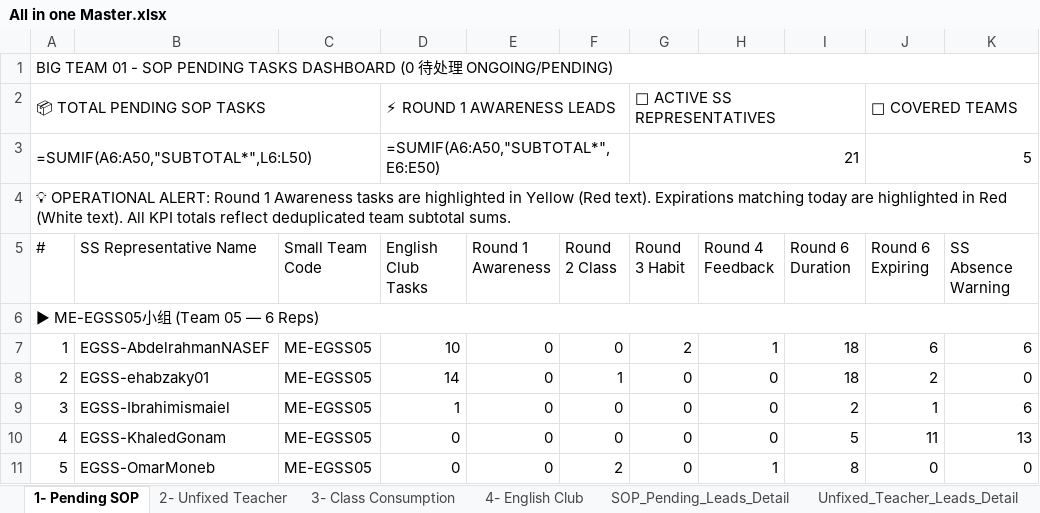
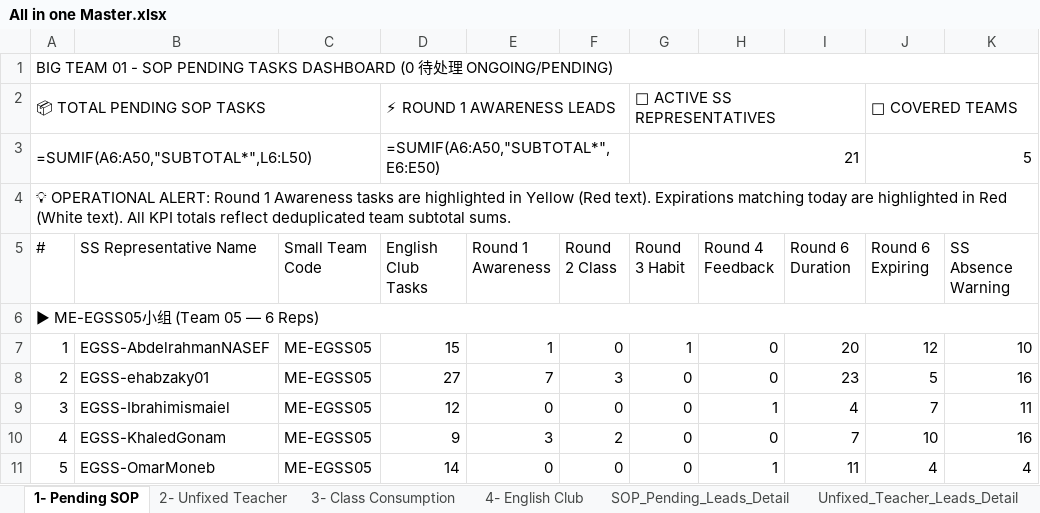
Before and after one commit to husseinelaasar/big-team-01-dashboard, an Excel workbook: attachments/All in one Master.xlsx, sheet 1- Pending SOP, drawn as a sheet; only a part is shown; values as stored, in another font and other column widths than the file's, no cell formats; formulas without a stored value are shown as written; the diff covers the shown part only; the diff names each change by its address in the sheet, - before the commit and + after, or states it on an @@ line.

```diff
--- a/attachments/All in one Master.xlsx (sheet 1- Pending SOP)
+++ b/attachments/All in one Master.xlsx (sheet 1- Pending SOP)
-D7 (English Club Tasks): 10
+D7 (English Club Tasks): 15
-E7 (Round 1 Awareness): 0
+E7 (Round 1 Awareness): 1
-G7 (Round 3 Habit): 2
+G7 (Round 3 Habit): 1
-H7 (Round 4 Feedback): 1
+H7 (Round 4 Feedback): 0
-I7 (Round 6 Duration): 18
+I7 (Round 6 Duration): 20
-J7 (Round 6 Expiring): 6
+J7 (Round 6 Expiring): 12
-K7 (SS Absence Warning): 6
+K7 (SS Absence Warning): 10
-D8 (English Club Tasks): 14
+D8 (English Club Tasks): 27
-E8 (Round 1 Awareness): 0
+E8 (Round 1 Awareness): 7
-F8 (Round 2 Class): 1
+F8 (Round 2 Class): 3
-I8 (Round 6 Duration): 18
+I8 (Round 6 Duration): 23
-J8 (Round 6 Expiring): 2
+J8 (Round 6 Expiring): 5
-K8 (SS Absence Warning): 0
+K8 (SS Absence Warning): 16
-D9 (English Club Tasks): 1
+D9 (English Club Tasks): 12
-H9 (Round 4 Feedback): 0
+H9 (Round 4 Feedback): 1
-I9 (Round 6 Duration): 2
+I9 (Round 6 Duration): 4
-J9 (Round 6 Expiring): 1
+J9 (Round 6 Expiring): 7
-K9 (SS Absence Warning): 6
+K9 (SS Absence Warning): 11
-D10 (English Club Tasks): 0
+D10 (English Club Tasks): 9
-E10 (Round 1 Awareness): 0
+E10 (Round 1 Awareness): 3
-F10 (Round 2 Class): 0
+F10 (Round 2 Class): 2
-I10 (Round 6 Duration): 5
+I10 (Round 6 Duration): 7
-J10 (Round 6 Expiring): 11
+J10 (Round 6 Expiring): 10
-K10 (SS Absence Warning): 13
+K10 (SS Absence Warning): 16
-D11 (English Club Tasks): 0
+D11 (English Club Tasks): 14
-F11 (Round 2 Class): 2
+F11 (Round 2 Class): 0
-I11 (Round 6 Duration): 8
+I11 (Round 6 Duration): 11
-J11 (Round 6 Expiring): 0
+J11 (Round 6 Expiring): 4
-K11 (SS Absence Warning): 0
+K11 (SS Absence Warning): 4
```
Also changed, not shown: 103 edited cells elsewhere in this sheet, sheet Class_Consumption_Leads_Detail, sheet SOP_Pending_Leads_Detail, sheet Unfixed_Teacher_Leads_Detail, sheet English_Club_Leads_Detail, sheet 2- Unfixed Teacher, sheet 3- Class Consumption, 1 more sheet, cell formats, 23 other files.
